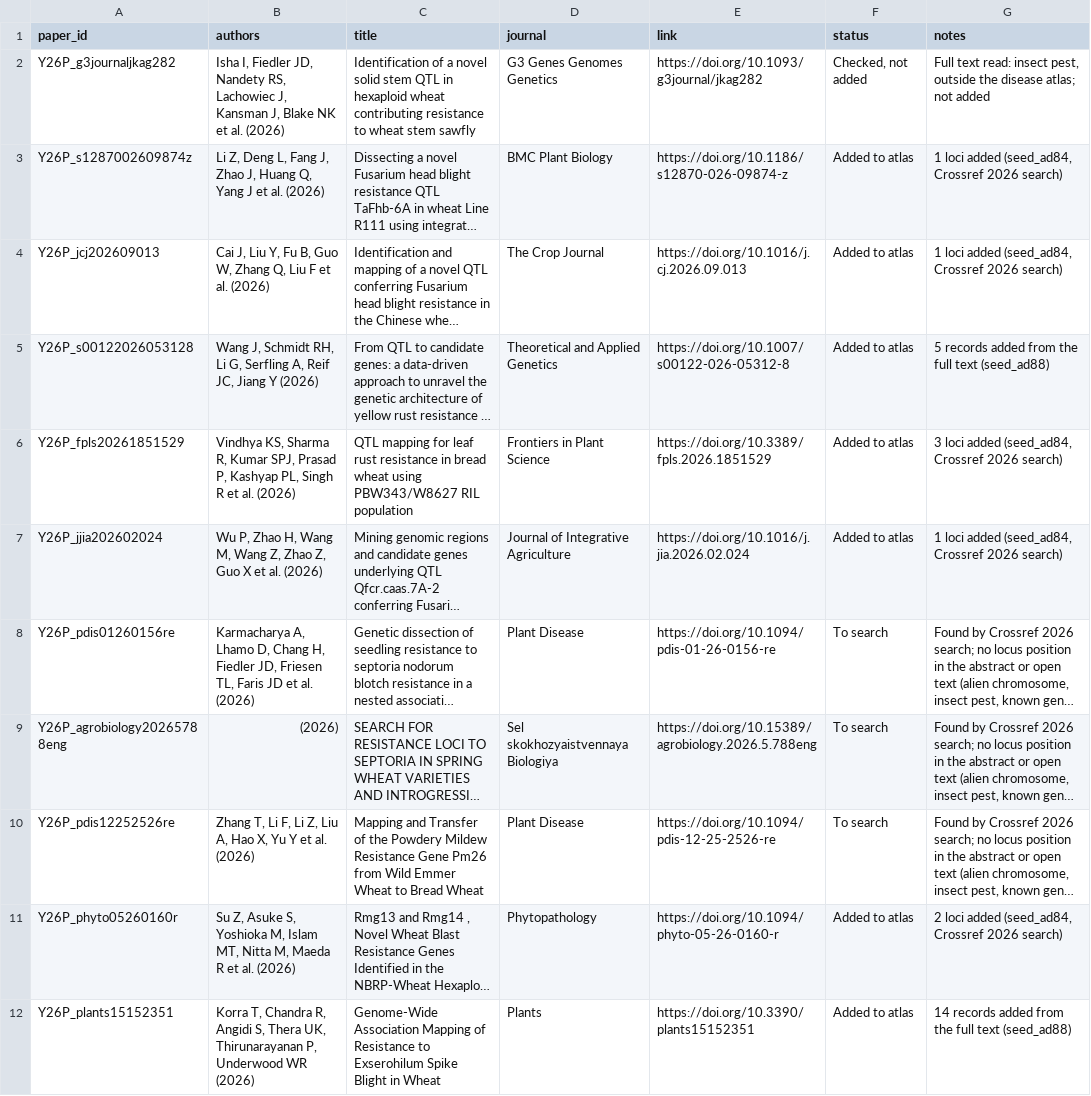
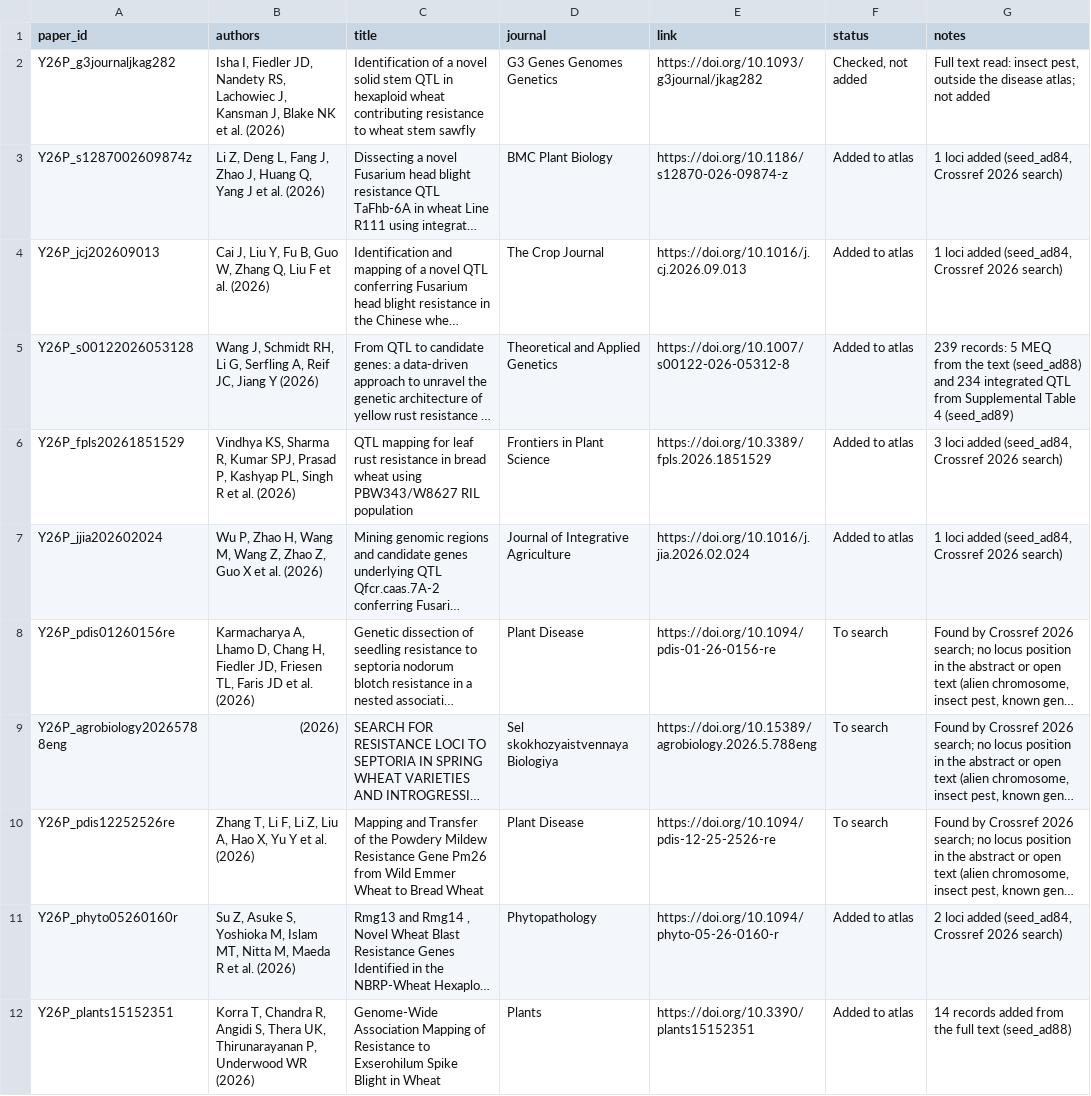
Before and after one commit to neerajvasistha-netize/WheatNHR-Atlas, a TSV file: curation/papers_2026_nov24/tracker84.tsv, drawn as a sheet; only a part is shown; long unchanged cells end in …; the diff names each change by its address in the sheet, - before the commit and + after, or states it on an @@ line.

```diff
--- a/curation/papers_2026_nov24/tracker84.tsv
+++ b/curation/papers_2026_nov24/tracker84.tsv
-G5 (notes): 5 records added from the full text (seed_ad88)
+G5 (notes): 239 records: 5 MEQ from the text (seed_ad88) and 234 integrated QTL from Supplemental Table 4 (seed_ad89)
```
Also changed, not shown: 5 other files.
